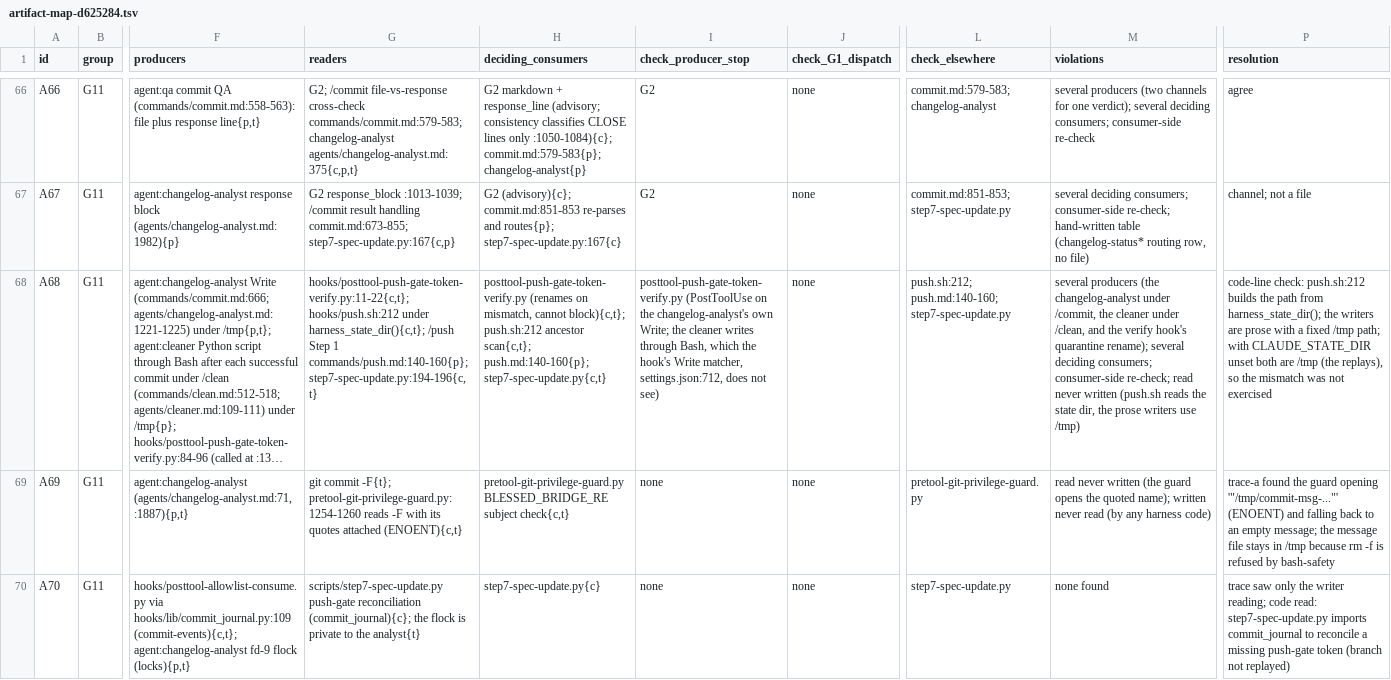
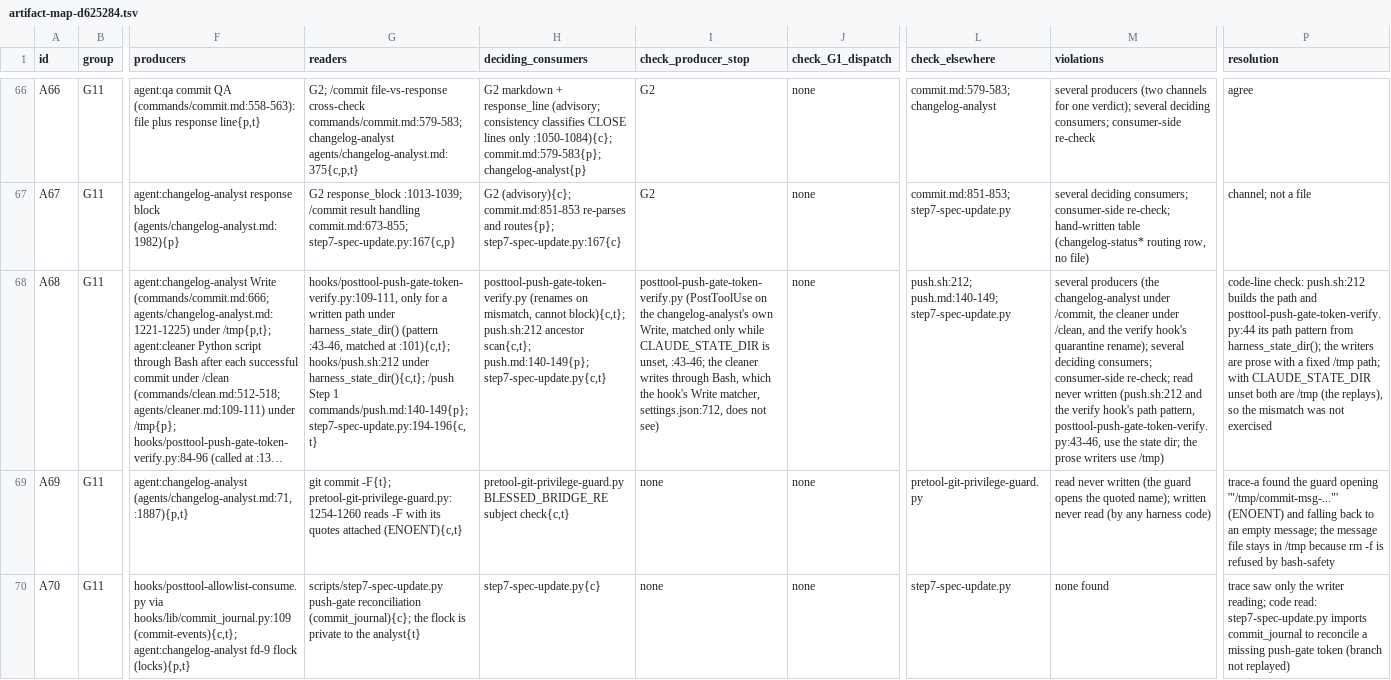
Before and after one commit to Yugoge/awesome-claude-harness, a TSV file: harness-repair-plan/inventory/artifact-map-d625284.tsv, drawn as a sheet; only a part is shown, gaps mark what is left out; long unchanged cells end in …; the diff names each change by its address in the sheet, - before the commit and + after, or states it on an @@ line.

```diff
--- a/harness-repair-plan/inventory/artifact-map-d625284.tsv
+++ b/harness-repair-plan/inventory/artifact-map-d625284.tsv
-G68 (readers): hooks/posttool-push-gate-token-verify.py:11-22{c,t}; hooks/push.sh:212 under harness_state_dir(){c,t}; /push Step 1 commands/push.md:140-160{p}; step7-spec-update.py:194-196{c,t}
+G68 (readers): hooks/posttool-push-gate-token-verify.py:109-111, only for a written path under harness_state_dir() (pattern :43-46, matched at :101){c,t}; hooks/push.sh:212 under harness_state_dir(){c,t}; /push Step 1 commands/push.md:140-149{p}; step7-spec-update.py:194-196{c,t}
-H68 (deciding_consumers): …ancestor scan{c,t}; push.md:140-160{p}; step7-spec-update.py{c,t}
+H68 (deciding_consumers): …ancestor scan{c,t}; push.md:140-149{p}; step7-spec-update.py{c,t}
-I68 (check_producer_stop): …changelog-analyst's own Write; the cleaner…
+I68 (check_producer_stop): …changelog-analyst's own Write, matched only while CLAUDE_STATE_DIR is unset, :43-46; the cleaner…
-L68 (check_elsewhere): push.sh:212; push.md:140-160; step7-spec-update.py
+L68 (check_elsewhere): push.sh:212; push.md:140-149; step7-spec-update.py
-M68 (violations): …never written (push.sh reads the state dir, the prose…
+M68 (violations): …never written (push.sh:212 and the verify hook's path pattern, posttool-push-gate-token-verify.py:43-46, use the state dir; the prose…
-P68 (resolution): …the path from harness_state_dir();…
+P68 (resolution): …the path and posttool-push-gate-token-verify.py:44 its path pattern from harness_state_dir();…
```
